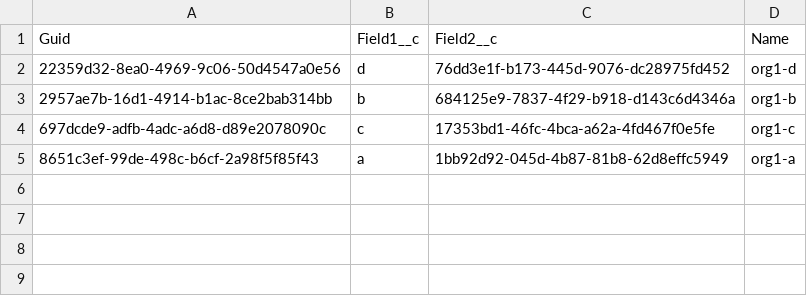
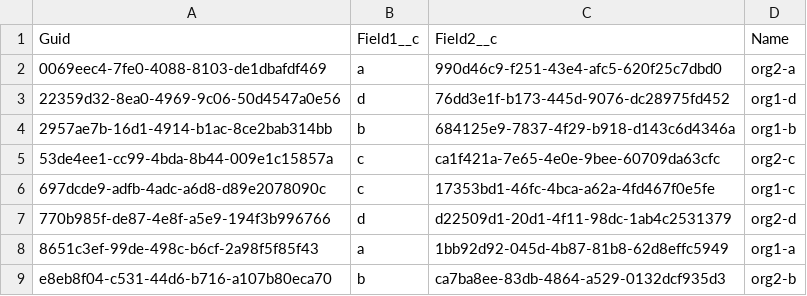
Before and after one commit to wclapier/release-test, a CSV file: Test2__c.csv, drawn as a sheet; the diff names each change by its address in the sheet, - before the commit and + after, or states it on an @@ line.

```diff
--- a/Test2__c.csv
+++ b/Test2__c.csv
+row 2: 0069eec4-7fe0-4088-8103-de1dbafdf469 | a | 990d46c9-f251-43e4-afc5-620f25c7dbd0 | org2-a
+row 5: 53de4ee1-cc99-4bda-8b44-009e1c15857a | c | ca1f421a-7e65-4e0e-9bee-60709da63cfc | org2-c
+row 7: 770b985f-de87-4e8f-a5e9-194f3b996766 | d | d22509d1-20d1-4f11-98dc-1ab4c2531379 | org2-d
+row 9: e8eb8f04-c531-44d6-b716-a107b80eca70 | b | ca7ba8ee-83db-4864-a529-0132dcf935d3 | org2-b
```
Also changed, not shown: Test1__c.csv, Test4__c.csv, 1 other file.
